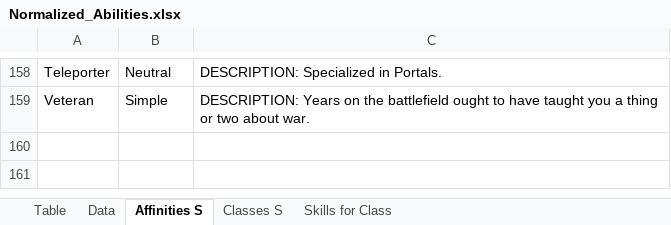
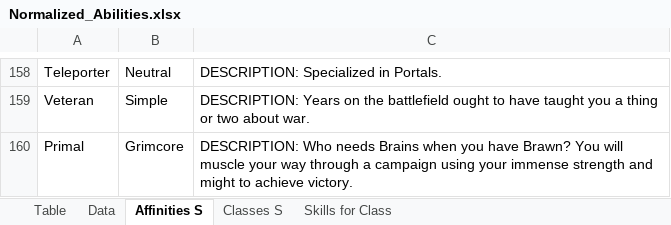
Before and after one commit to PyroMantra/warpedoriginal, an Excel workbook: static/Data/Normalized_Abilities.xlsx, sheet Affinities S, drawn as a sheet; only a part is shown, gaps mark what is left out; values as stored, in another font and other column widths than the file's, no borders; table styles not drawn; the diff names each change by its address in the sheet, - before the commit and + after, or states it on an @@ line.

```diff
--- a/static/Data/Normalized_Abilities.xlsx (sheet Affinities S)
+++ b/static/Data/Normalized_Abilities.xlsx (sheet Affinities S)
+row 160: Primal | Grimcore | DESCRIPTION: Who needs Brains when you have Brawn? You will muscle your way through a campaign using your immense strength and might to achieve victory.
```
Also changed, not shown: sheet Data, sheet Table.
